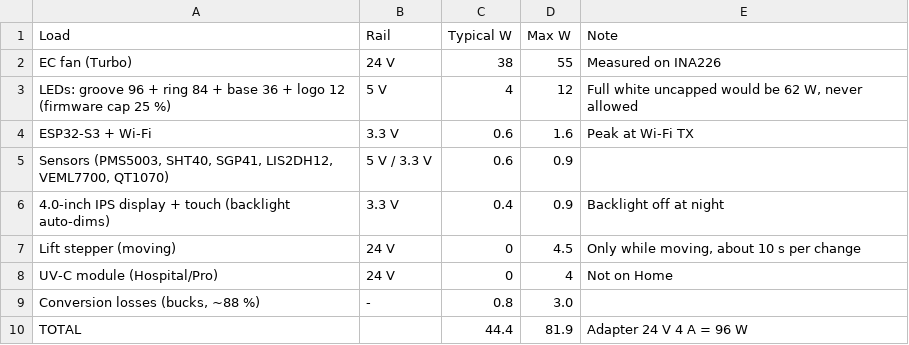
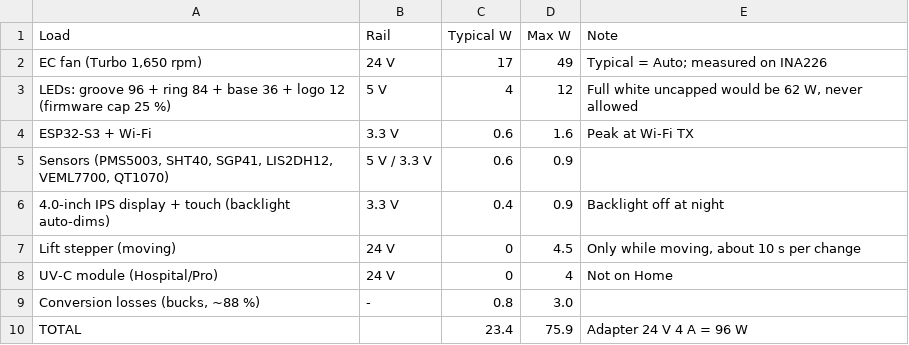
Before and after one commit to adrianaantony75-oss/vian-hospital-03, a CSV file: final/electronics/power_budget.csv, drawn as a sheet.

```diff
--- a/final/electronics/power_budget.csv
+++ b/final/electronics/power_budget.csv
@@ -1,3 +1,3 @@
 Load,Rail,Typical W,Max W,Note
-EC fan (Turbo),24 V,38,55,Measured on INA226
+"EC fan (Turbo 1,650 rpm)",24 V,17,49,Typical = Auto; measured on INA226
 LEDs: groove 96 + ring 84 + base 36 + logo 12 (firmware cap 25 %),5 V,4,12,"Full white uncapped would be 62 W, never allowed"
@@ -9,2 +9,2 @@ UV-C module (Hospital/Pro),24 V,0,4,Not on Home
 "Conversion losses (bucks, ~88 %)",-,0.8,3.0,
-TOTAL,,44.4,81.9,Adapter 24 V 4 A = 96 W
+TOTAL,,23.4,75.9,Adapter 24 V 4 A = 96 W
```
Also changed, not shown: final/mechanical/assembly_sequence.csv, final/mechanical/end_of_line_test.csv, 25 other files.
